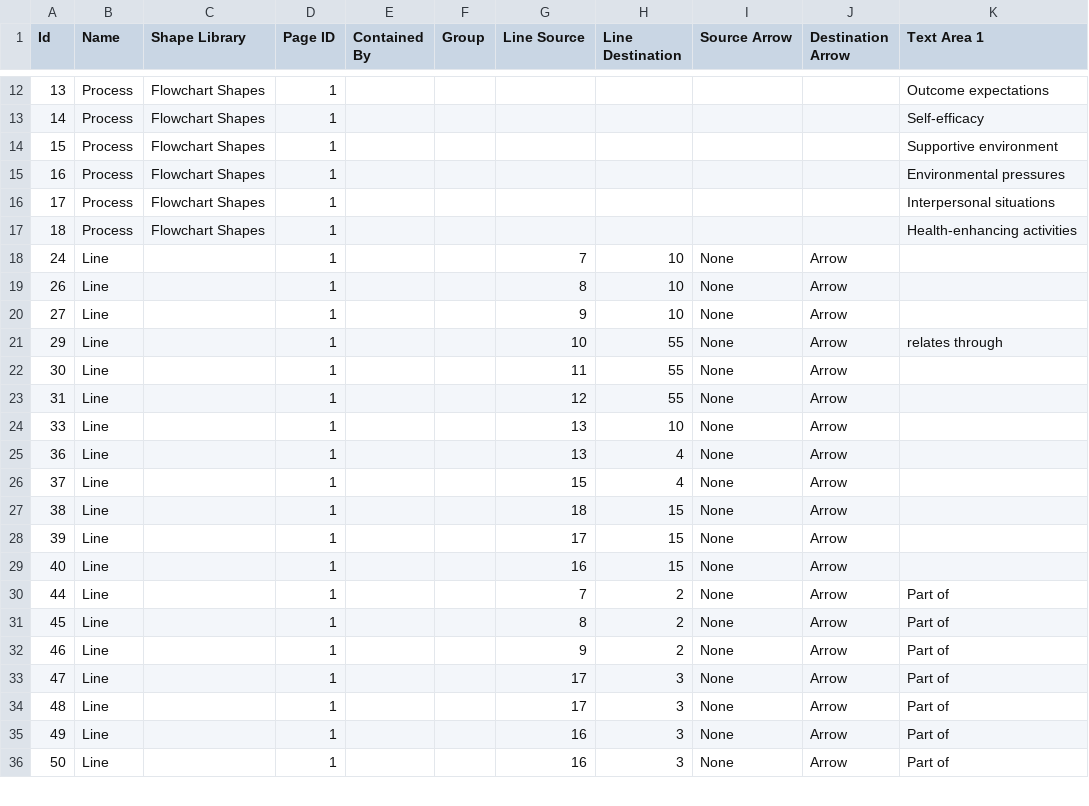
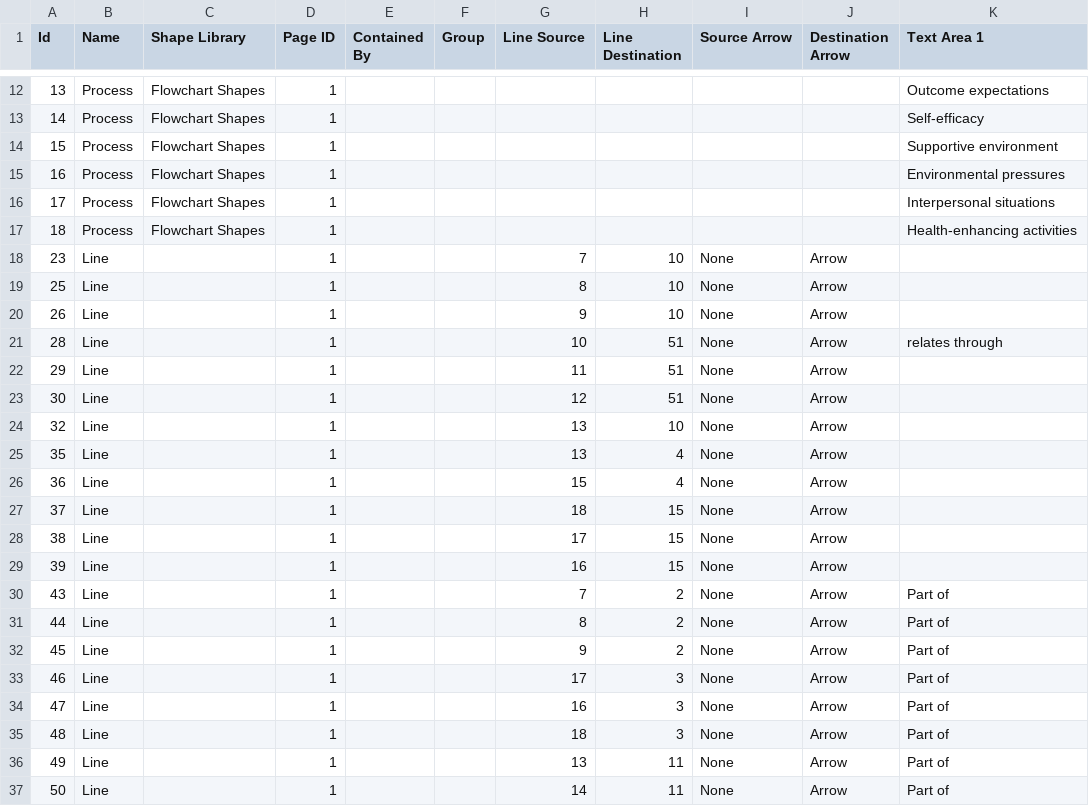
Before and after one commit to jannahastings/theory-database, a CSV file: theories/32. Integrated Theoretical Model for Alcohol and Other Drug Abuse Prevention - FINAL + corrections May2020.csvMODIFIED.csv (was theories/32. Integrated Theoretical Model for Alcohol and Other Drug Abuse Prevention - FINAL.csvMODIFIED.csv), drawn as a sheet; only a part is shown, gaps mark what is left out; the diff covers the shown part only.

```diff
--- a/theories/32. Integrated Theoretical Model for Alcohol and Other Drug Abuse Prevention - FINAL.csvMODIFIED.csv
+++ b/theories/32. Integrated Theoretical Model for Alcohol and Other Drug Abuse Prevention - FINAL + corrections May2020.csvMODIFIED.csv
@@ -17,20 +17,21 @@ Id,Name,Shape Library,Page ID,Contained By,Group,Line Source,Line Destination,So
 18,Process,Flowchart Shapes,1,,,,,,,Health-enhancing activities
-24,Line,,1,,,7,10,None,Arrow,
-26,Line,,1,,,8,10,None,Arrow,
-27,Line,,1,,,9,10,None,Arrow,
-29,Line,,1,,,10,55,None,Arrow,relates through
-30,Line,,1,,,11,55,None,Arrow,
-31,Line,,1,,,12,55,None,Arrow,
-33,Line,,1,,,13,10,None,Arrow,
-36,Line,,1,,,13,4,None,Arrow,
-37,Line,,1,,,15,4,None,Arrow,
-38,Line,,1,,,18,15,None,Arrow,
-39,Line,,1,,,17,15,None,Arrow,
-40,Line,,1,,,16,15,None,Arrow,
-44,Line,,1,,,7,2,None,Arrow,Part of
-45,Line,,1,,,8,2,None,Arrow,Part of
-46,Line,,1,,,9,2,None,Arrow,Part of
-47,Line,,1,,,17,3,None,Arrow,Part of
-48,Line,,1,,,17,3,None,Arrow,Part of
-49,Line,,1,,,16,3,None,Arrow,Part of
-50,Line,,1,,,16,3,None,Arrow,Part of
+23,Line,,1,,,7,10,None,Arrow,
+25,Line,,1,,,8,10,None,Arrow,
+26,Line,,1,,,9,10,None,Arrow,
+28,Line,,1,,,10,51,None,Arrow,relates through
+29,Line,,1,,,11,51,None,Arrow,
+30,Line,,1,,,12,51,None,Arrow,
+32,Line,,1,,,13,10,None,Arrow,
+35,Line,,1,,,13,4,None,Arrow,
+36,Line,,1,,,15,4,None,Arrow,
+37,Line,,1,,,18,15,None,Arrow,
+38,Line,,1,,,17,15,None,Arrow,
+39,Line,,1,,,16,15,None,Arrow,
+43,Line,,1,,,7,2,None,Arrow,Part of
+44,Line,,1,,,8,2,None,Arrow,Part of
+45,Line,,1,,,9,2,None,Arrow,Part of
+46,Line,,1,,,17,3,None,Arrow,Part of
+47,Line,,1,,,16,3,None,Arrow,Part of
+48,Line,,1,,,18,3,None,Arrow,Part of
+49,Line,,1,,,13,11,None,Arrow,Part of
+50,Line,,1,,,14,11,None,Arrow,Part of
```
Also changed, not shown: 4 removed rows and 10 edited cells elsewhere in this file, theories/29. I-Change Model - FINAL + corrections May2020.csvMODIFIED.csv, theories/42. Norm Activation Theory - FINAL + corrections May2020.csvMODIFIED.csv, 43 other files.
